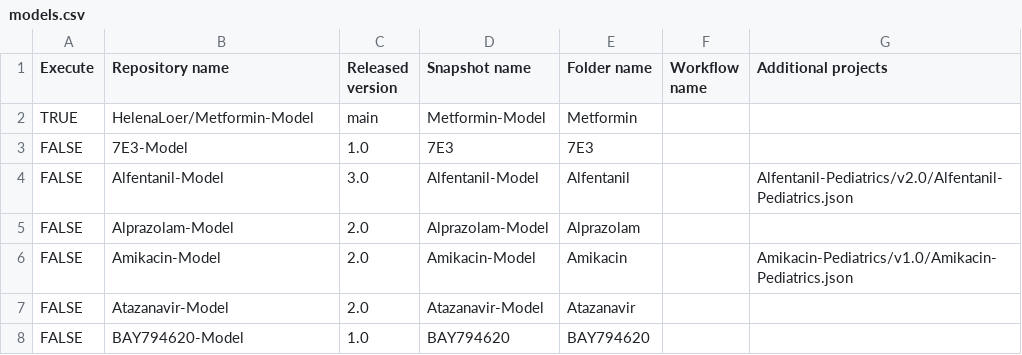
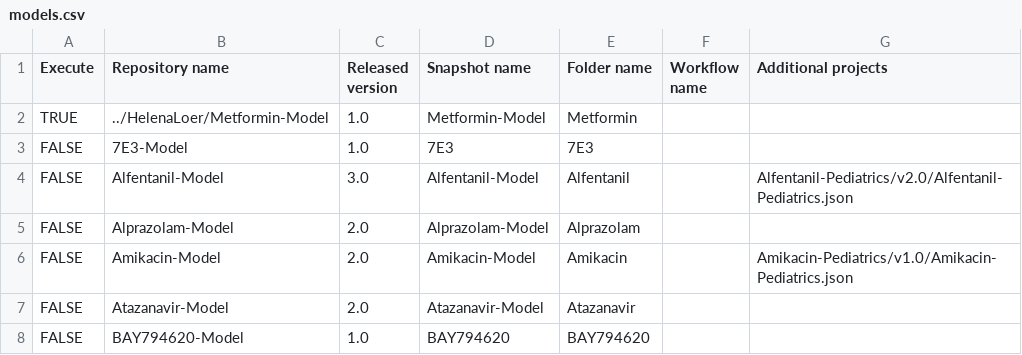
Before and after one commit to HelenaLoer/Create-Qualification-Reports, a CSV file: models.csv, drawn as a sheet; only a part is shown.

Commit message:
Update models.csv

```diff
--- a/models.csv
+++ b/models.csv
@@ -1,3 +1,3 @@
 Execute,Repository name,Released version,Snapshot name,Folder name,Workflow name,Additional projects
-TRUE,HelenaLoer/Metformin-Model,main,Metformin-Model,Metformin,,
+TRUE,../HelenaLoer/Metformin-Model,1.0,Metformin-Model,Metformin,,
 FALSE,7E3-Model,1.0,7E3,7E3,,
```
